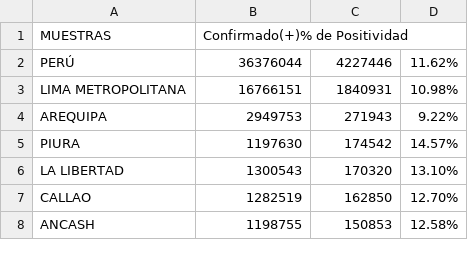
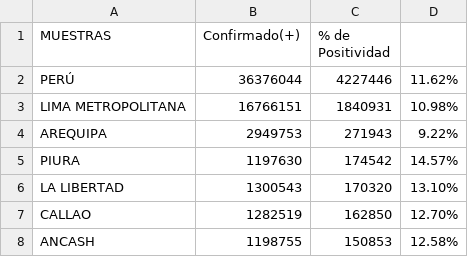
Before and after one commit to hilaryscarlett/proyecto-progra, a CSV file: casospositivo19.csv, drawn as a sheet; only a part is shown.

Commit message:
Update casospositivo19.csv

```diff
--- a/casospositivo19.csv
+++ b/casospositivo19.csv
@@ -1,2 +1,2 @@
-MUESTRAS,Confirmado(+)% de Positividad
+MUESTRAS,Confirmado(+),% de Positividad
 PERÚ,36376044,4227446,11.62%
```
